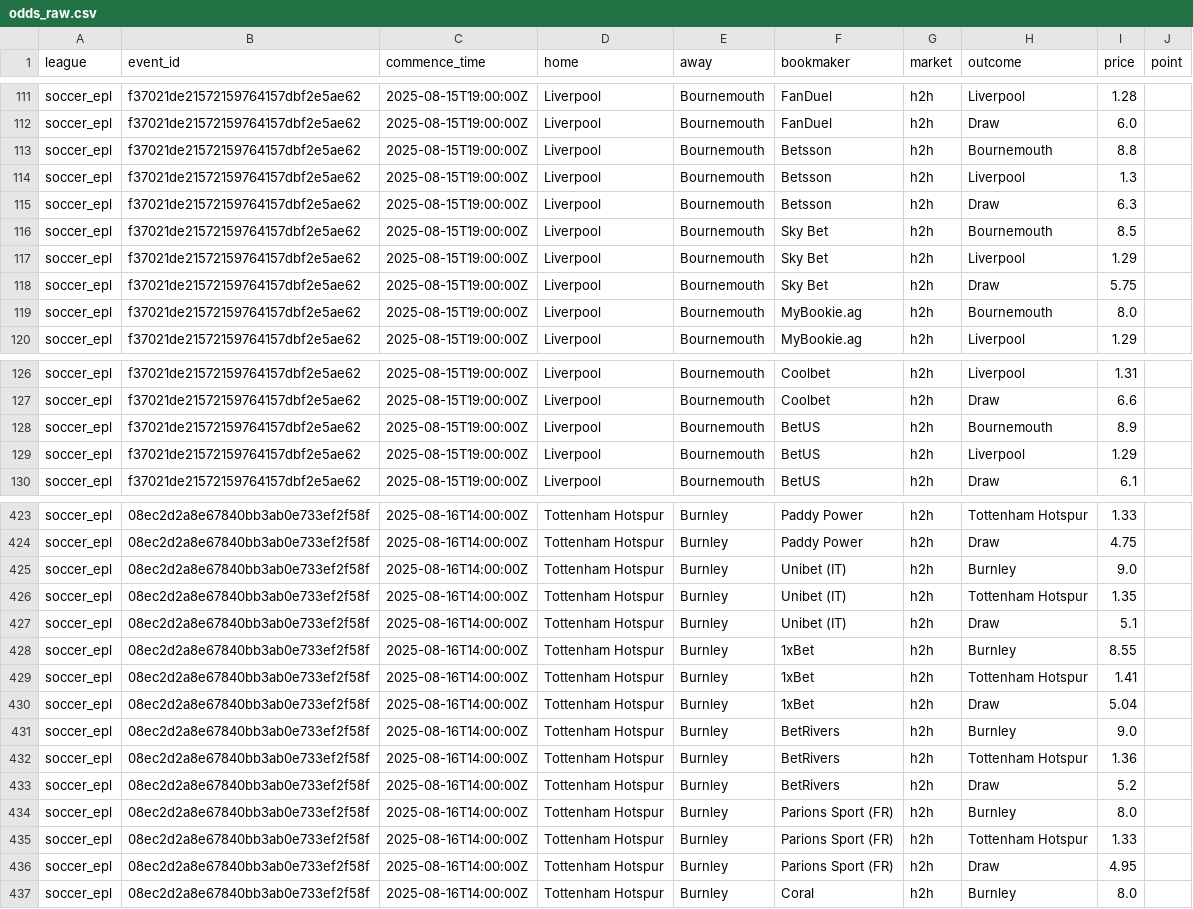
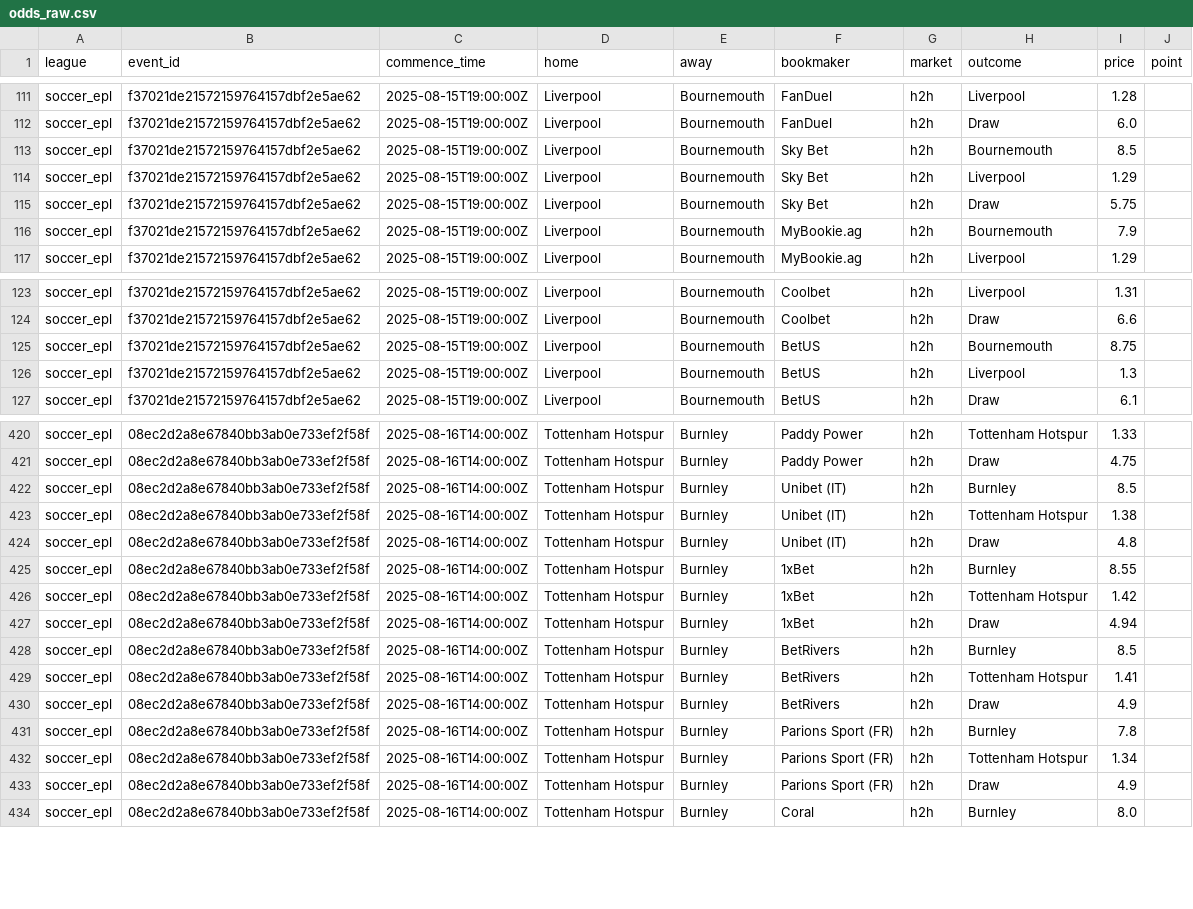
Before and after one commit to victormso-create/ev-football-agents, a CSV file: data/odds_raw.csv, drawn as a sheet; only a part is shown, gaps mark what is left out; the diff covers the shown part only.

```diff
--- a/data/odds_raw.csv
+++ b/data/odds_raw.csv
@@ -112,5 +112,2 @@ soccer_epl,f37021de21572159764157dbf2e5ae62,2025-08-15T19:00:00Z,Liverpool,Bourn
 soccer_epl,f37021de21572159764157dbf2e5ae62,2025-08-15T19:00:00Z,Liverpool,Bournemouth,FanDuel,h2h,Draw,6.0,
-soccer_epl,f37021de21572159764157dbf2e5ae62,2025-08-15T19:00:00Z,Liverpool,Bournemouth,Betsson,h2h,Bournemouth,8.8,
-soccer_epl,f37021de21572159764157dbf2e5ae62,2025-08-15T19:00:00Z,Liverpool,Bournemouth,Betsson,h2h,Liverpool,1.3,
-soccer_epl,f37021de21572159764157dbf2e5ae62,2025-08-15T19:00:00Z,Liverpool,Bournemouth,Betsson,h2h,Draw,6.3,
 soccer_epl,f37021de21572159764157dbf2e5ae62,2025-08-15T19:00:00Z,Liverpool,Bournemouth,Sky Bet,h2h,Bournemouth,8.5,
@@ -118,3 +115,3 @@ soccer_epl,f37021de21572159764157dbf2e5ae62,2025-08-15T19:00:00Z,Liverpool,Bourn
 soccer_epl,f37021de21572159764157dbf2e5ae62,2025-08-15T19:00:00Z,Liverpool,Bournemouth,Sky Bet,h2h,Draw,5.75,
-soccer_epl,f37021de21572159764157dbf2e5ae62,2025-08-15T19:00:00Z,Liverpool,Bournemouth,MyBookie.ag,h2h,Bournemouth,8.0,
+soccer_epl,f37021de21572159764157dbf2e5ae62,2025-08-15T19:00:00Z,Liverpool,Bournemouth,MyBookie.ag,h2h,Bournemouth,7.9,
 soccer_epl,f37021de21572159764157dbf2e5ae62,2025-08-15T19:00:00Z,Liverpool,Bournemouth,MyBookie.ag,h2h,Liverpool,1.29,
@@ -127,4 +124,4 @@ soccer_epl,f37021de21572159764157dbf2e5ae62,2025-08-15T19:00:00Z,Liverpool,Bourn
 soccer_epl,f37021de21572159764157dbf2e5ae62,2025-08-15T19:00:00Z,Liverpool,Bournemouth,Coolbet,h2h,Draw,6.6,
-soccer_epl,f37021de21572159764157dbf2e5ae62,2025-08-15T19:00:00Z,Liverpool,Bournemouth,BetUS,h2h,Bournemouth,8.9,
-soccer_epl,f37021de21572159764157dbf2e5ae62,2025-08-15T19:00:00Z,Liverpool,Bournemouth,BetUS,h2h,Liverpool,1.29,
+soccer_epl,f37021de21572159764157dbf2e5ae62,2025-08-15T19:00:00Z,Liverpool,Bournemouth,BetUS,h2h,Bournemouth,8.75,
+soccer_epl,f37021de21572159764157dbf2e5ae62,2025-08-15T19:00:00Z,Liverpool,Bournemouth,BetUS,h2h,Liverpool,1.3,
 soccer_epl,f37021de21572159764157dbf2e5ae62,2025-08-15T19:00:00Z,Liverpool,Bournemouth,BetUS,h2h,Draw,6.1,
@@ -424,14 +421,14 @@ soccer_epl,08ec2d2a8e67840bb3ab0e733ef2f58f,2025-08-16T14:00:00Z,Tottenham Hotsp
 soccer_epl,08ec2d2a8e67840bb3ab0e733ef2f58f,2025-08-16T14:00:00Z,Tottenham Hotspur,Burnley,Paddy Power,h2h,Draw,4.75,
-soccer_epl,08ec2d2a8e67840bb3ab0e733ef2f58f,2025-08-16T14:00:00Z,Tottenham Hotspur,Burnley,Unibet (IT),h2h,Burnley,9.0,
-soccer_epl,08ec2d2a8e67840bb3ab0e733ef2f58f,2025-08-16T14:00:00Z,Tottenham Hotspur,Burnley,Unibet (IT),h2h,Tottenham Hotspur,1.35,
-soccer_epl,08ec2d2a8e67840bb3ab0e733ef2f58f,2025-08-16T14:00:00Z,Tottenham Hotspur,Burnley,Unibet (IT),h2h,Draw,5.1,
+soccer_epl,08ec2d2a8e67840bb3ab0e733ef2f58f,2025-08-16T14:00:00Z,Tottenham Hotspur,Burnley,Unibet (IT),h2h,Burnley,8.5,
+soccer_epl,08ec2d2a8e67840bb3ab0e733ef2f58f,2025-08-16T14:00:00Z,Tottenham Hotspur,Burnley,Unibet (IT),h2h,Tottenham Hotspur,1.38,
+soccer_epl,08ec2d2a8e67840bb3ab0e733ef2f58f,2025-08-16T14:00:00Z,Tottenham Hotspur,Burnley,Unibet (IT),h2h,Draw,4.8,
 soccer_epl,08ec2d2a8e67840bb3ab0e733ef2f58f,2025-08-16T14:00:00Z,Tottenham Hotspur,Burnley,1xBet,h2h,Burnley,8.55,
-soccer_epl,08ec2d2a8e67840bb3ab0e733ef2f58f,2025-08-16T14:00:00Z,Tottenham Hotspur,Burnley,1xBet,h2h,Tottenham Hotspur,1.41,
-soccer_epl,08ec2d2a8e67840bb3ab0e733ef2f58f,2025-08-16T14:00:00Z,Tottenham Hotspur,Burnley,1xBet,h2h,Draw,5.04,
-soccer_epl,08ec2d2a8e67840bb3ab0e733ef2f58f,2025-08-16T14:00:00Z,Tottenham Hotspur,Burnley,BetRivers,h2h,Burnley,9.0,
-soccer_epl,08ec2d2a8e67840bb3ab0e733ef2f58f,2025-08-16T14:00:00Z,Tottenham Hotspur,Burnley,BetRivers,h2h,Tottenham Hotspur,1.36,
-soccer_epl,08ec2d2a8e67840bb3ab0e733ef2f58f,2025-08-16T14:00:00Z,Tottenham Hotspur,Burnley,BetRivers,h2h,Draw,5.2,
-soccer_epl,08ec2d2a8e67840bb3ab0e733ef2f58f,2025-08-16T14:00:00Z,Tottenham Hotspur,Burnley,Parions Sport (FR),h2h,Burnley,8.0,
-soccer_epl,08ec2d2a8e67840bb3ab0e733ef2f58f,2025-08-16T14:00:00Z,Tottenham Hotspur,Burnley,Parions Sport (FR),h2h,Tottenham Hotspur,1.33,
-soccer_epl,08ec2d2a8e67840bb3ab0e733ef2f58f,2025-08-16T14:00:00Z,Tottenham Hotspur,Burnley,Parions Sport (FR),h2h,Draw,4.95,
+soccer_epl,08ec2d2a8e67840bb3ab0e733ef2f58f,2025-08-16T14:00:00Z,Tottenham Hotspur,Burnley,1xBet,h2h,Tottenham Hotspur,1.42,
+soccer_epl,08ec2d2a8e67840bb3ab0e733ef2f58f,2025-08-16T14:00:00Z,Tottenham Hotspur,Burnley,1xBet,h2h,Draw,4.94,
+soccer_epl,08ec2d2a8e67840bb3ab0e733ef2f58f,2025-08-16T14:00:00Z,Tottenham Hotspur,Burnley,BetRivers,h2h,Burnley,8.5,
+soccer_epl,08ec2d2a8e67840bb3ab0e733ef2f58f,2025-08-16T14:00:00Z,Tottenham Hotspur,Burnley,BetRivers,h2h,Tottenham Hotspur,1.41,
+soccer_epl,08ec2d2a8e67840bb3ab0e733ef2f58f,2025-08-16T14:00:00Z,Tottenham Hotspur,Burnley,BetRivers,h2h,Draw,4.9,
+soccer_epl,08ec2d2a8e67840bb3ab0e733ef2f58f,2025-08-16T14:00:00Z,Tottenham Hotspur,Burnley,Parions Sport (FR),h2h,Burnley,7.8,
+soccer_epl,08ec2d2a8e67840bb3ab0e733ef2f58f,2025-08-16T14:00:00Z,Tottenham Hotspur,Burnley,Parions Sport (FR),h2h,Tottenham Hotspur,1.34,
+soccer_epl,08ec2d2a8e67840bb3ab0e733ef2f58f,2025-08-16T14:00:00Z,Tottenham Hotspur,Burnley,Parions Sport (FR),h2h,Draw,4.9,
 soccer_epl,08ec2d2a8e67840bb3ab0e733ef2f58f,2025-08-16T14:00:00Z,Tottenham Hotspur,Burnley,Coral,h2h,Burnley,8.0,
```
Also changed, not shown: 132 edited cells elsewhere in this file, data/agg_h2h.csv, data/export_for_excel.csv.
